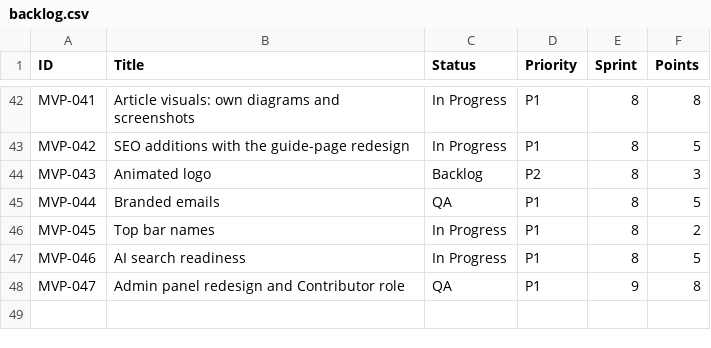
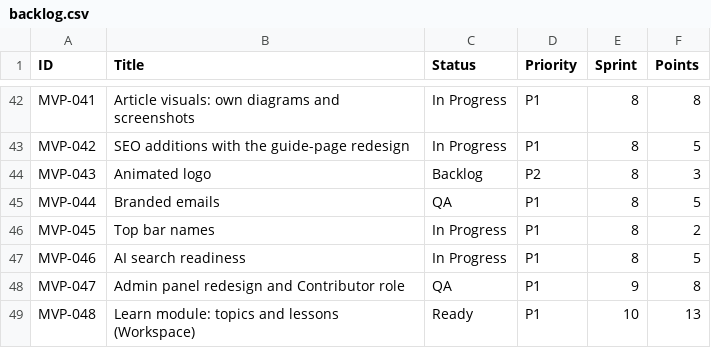
Before and after one commit to posiauday/PPUniverse, a CSV file: planning/backlog.csv, drawn as a sheet; only a part is shown, gaps mark what is left out.

```diff
--- a/planning/backlog.csv
+++ b/planning/backlog.csv
@@ -48 +48,2 @@ MVP-046,AI search readiness,In Progress,P1,8,5
 MVP-047,Admin panel redesign and Contributor role,QA,P1,9,8
+MVP-048,Learn module: topics and lessons (Workspace),Ready,P1,10,13
```
Also changed, not shown: planning/mvp-backlog.csv, 2 other files.
